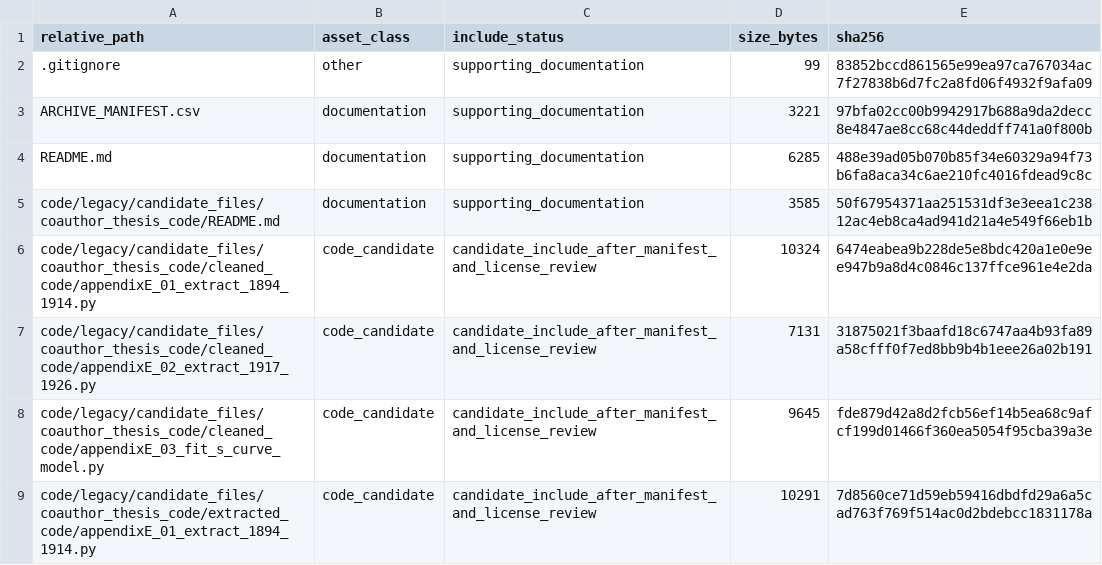
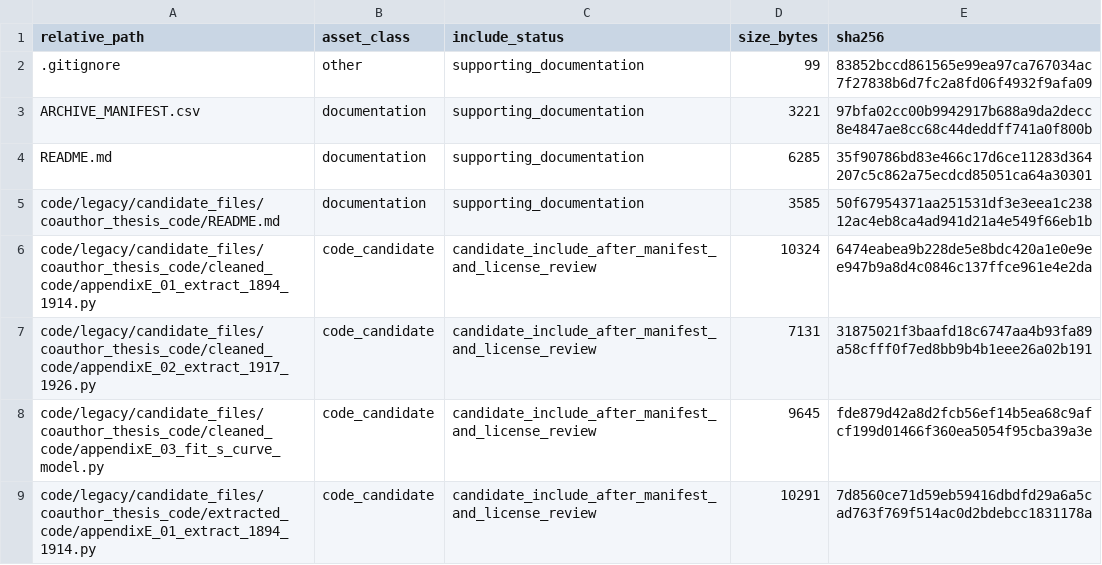
Before and after one commit to dlevinson/paper-2026-08-streetcar-and-interurban-deployment-in-the-united-states-1894-1926, a CSV file: PACKAGE_MANIFEST.csv, drawn as a sheet; only a part is shown.

Commit message:
Refresh package metadata after verification

```diff
--- a/PACKAGE_MANIFEST.csv
+++ b/PACKAGE_MANIFEST.csv
@@ -3,3 +3,3 @@ relative_path,asset_class,include_status,size_bytes,sha256
 ARCHIVE_MANIFEST.csv,documentation,supporting_documentation,3221,97bfa02cc00b9942917b688a9da2decc8e4847ae8cc68c44deddff741a0f800b
-README.md,documentation,supporting_documentation,6285,488e39ad05b070b85f34e60329a94f73b6fa8aca34c6ae210fc4016fdead9c8c
+README.md,documentation,supporting_documentation,6285,35f90786bd83e466c17d6ce11283d364207c5c862a75ecdcd85051ca64a30301
 code/legacy/candidate_files/coauthor_thesis_code/README.md,documentation,supporting_documentation,3585,50f67954371aa251531df3e3eea1c23812ac4eb8ca4ad941d21a4e549f66eb1b
```
Also changed, not shown: 3 other files.
